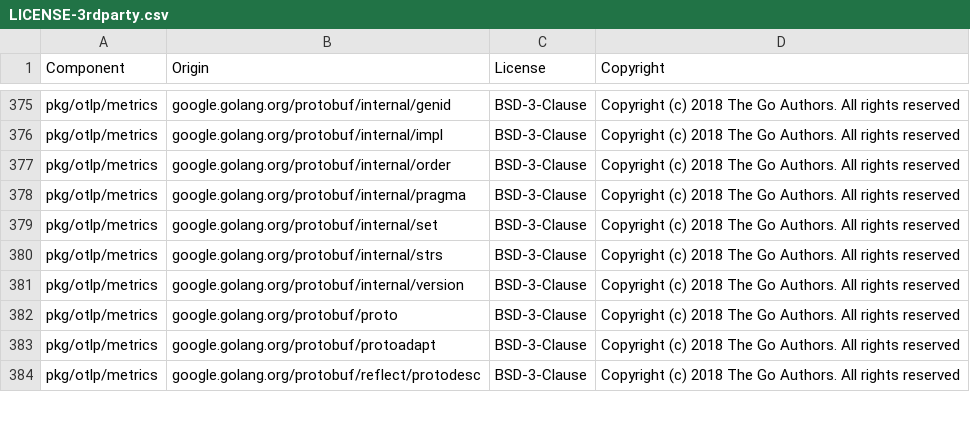
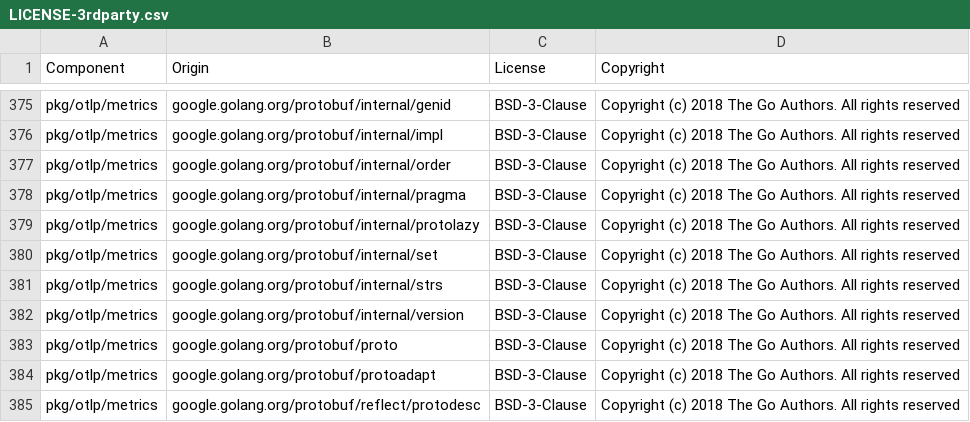
Before and after one commit to DataDog/opentelemetry-mapping-go, a CSV file: LICENSE-3rdparty.csv, drawn as a sheet; only a part is shown, gaps mark what is left out.

Commit message:
license

```diff
--- a/LICENSE-3rdparty.csv
+++ b/LICENSE-3rdparty.csv
@@ -378,2 +378,3 @@ pkg/otlp/metrics,google.golang.org/protobuf/internal/order,BSD-3-Clause,Copyrigh
 pkg/otlp/metrics,google.golang.org/protobuf/internal/pragma,BSD-3-Clause,Copyright (c) 2018 The Go Authors. All rights reserved
+pkg/otlp/metrics,google.golang.org/protobuf/internal/protolazy,BSD-3-Clause,Copyright (c) 2018 The Go Authors. All rights reserved
 pkg/otlp/metrics,google.golang.org/protobuf/internal/set,BSD-3-Clause,Copyright (c) 2018 The Go Authors. All rights reserved
```
